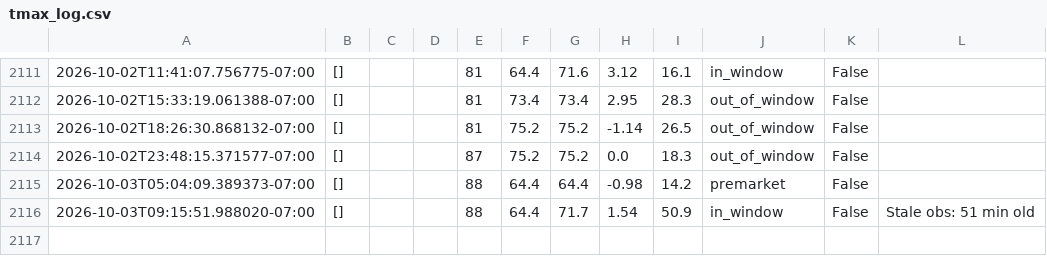
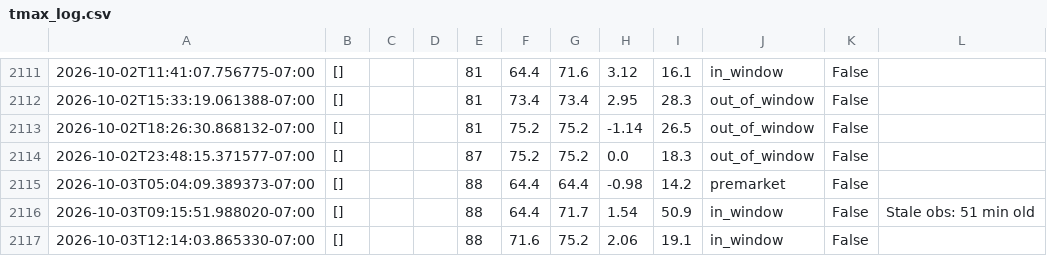
Before and after one commit to josemjuarez08-rgb/TMAX, a CSV file: tmax_log.csv, drawn as a sheet; only a part is shown, gaps mark what is left out; the diff names each change by its address in the sheet, - before the commit and + after, or states it on an @@ line.

```diff
--- a/tmax_log.csv
+++ b/tmax_log.csv
+row 2117: 2026-10-03T12:14:03.865330-07:00 | [] |  |  | 88 | 71.6 | 75.2 | 2.06 | 19.1 | in_window | False
```
